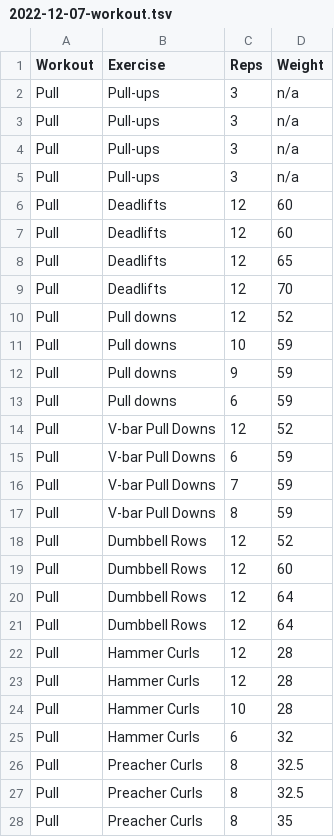
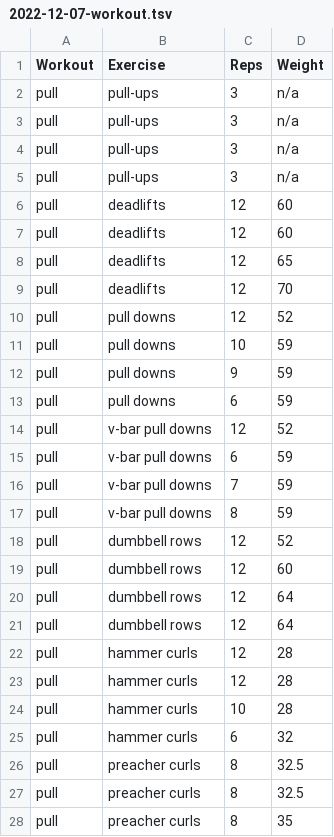
Before and after one commit to kaisdukes/health-tracker, a TSV file: data/workouts/2022-12-07-workout.tsv, drawn as a sheet; only a part is shown; the diff covers the shown part only.

```diff
--- a/data/workouts/2022-12-07-workout.tsv
+++ b/data/workouts/2022-12-07-workout.tsv
@@ -1,28 +1,28 @@
 Workout	Exercise	Reps	Weight
-Pull	Pull-ups	3	n/a
-Pull	Pull-ups	3	n/a
-Pull	Pull-ups	3	n/a
-Pull	Pull-ups	3	n/a
-Pull	Deadlifts	12	60
-Pull	Deadlifts	12	60
-Pull	Deadlifts	12	65
-Pull	Deadlifts	12	70
-Pull	Pull downs	12	52
-Pull	Pull downs	10	59
-Pull	Pull downs	9	59
-Pull	Pull downs	6	59
-Pull	V-bar Pull Downs	12	52
-Pull	V-bar Pull Downs	6	59
-Pull	V-bar Pull Downs	7	59
-Pull	V-bar Pull Downs	8	59
-Pull	Dumbbell Rows	12	52
-Pull	Dumbbell Rows	12	60
-Pull	Dumbbell Rows	12	64
-Pull	Dumbbell Rows	12	64
-Pull	Hammer Curls	12	28
-Pull	Hammer Curls	12	28
-Pull	Hammer Curls	10	28
-Pull	Hammer Curls	6	32
-Pull	Preacher Curls	8	32.5
-Pull	Preacher Curls	8	32.5
-Pull	Preacher Curls	8	35
+pull	pull-ups	3	n/a
+pull	pull-ups	3	n/a
+pull	pull-ups	3	n/a
+pull	pull-ups	3	n/a
+pull	deadlifts	12	60
+pull	deadlifts	12	60
+pull	deadlifts	12	65
+pull	deadlifts	12	70
+pull	pull downs	12	52
+pull	pull downs	10	59
+pull	pull downs	9	59
+pull	pull downs	6	59
+pull	v-bar pull downs	12	52
+pull	v-bar pull downs	6	59
+pull	v-bar pull downs	7	59
+pull	v-bar pull downs	8	59
+pull	dumbbell rows	12	52
+pull	dumbbell rows	12	60
+pull	dumbbell rows	12	64
+pull	dumbbell rows	12	64
+pull	hammer curls	12	28
+pull	hammer curls	12	28
+pull	hammer curls	10	28
+pull	hammer curls	6	32
+pull	preacher curls	8	32.5
+pull	preacher curls	8	32.5
+pull	preacher curls	8	35
```
Also changed, not shown: 2 edited cells elsewhere in this file, data/workouts/2022-12-08-workout.tsv, data/workouts/2022-12-09-workout.tsv, 18 other files.
